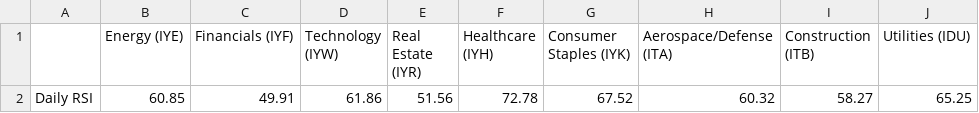
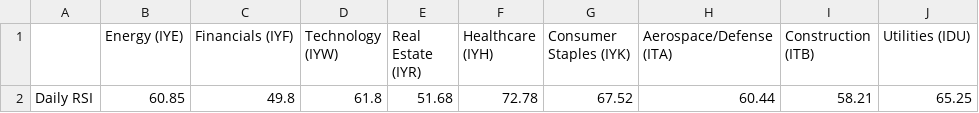
Before and after one commit to swpowell/streamlit-options, a CSV file: data/sectorRSI.csv, drawn as a sheet; only a part is shown; the diff names each change by its address in the sheet, - before the commit and + after, or states it on an @@ line.

Commit message:
RSI update

```diff
--- a/data/sectorRSI.csv
+++ b/data/sectorRSI.csv
-C2 (Financials (IYF)): 49.91
+C2 (Financials (IYF)): 49.8
-D2 (Technology (IYW)): 61.86
+D2 (Technology (IYW)): 61.8
-E2 (Real Estate (IYR)): 51.56
+E2 (Real Estate (IYR)): 51.68
-H2 (Aerospace/Defense (ITA)): 60.32
+H2 (Aerospace/Defense (ITA)): 60.44
-I2 (Construction (ITB)): 58.27
+I2 (Construction (ITB)): 58.21
```
